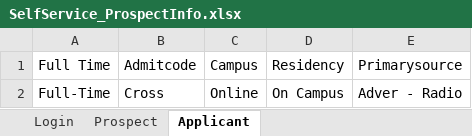
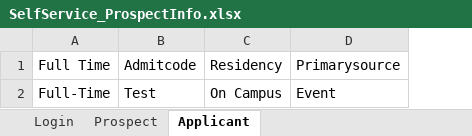
Before and after one commit to pankajkalra09/Admit-Repo, an Excel workbook: src/main/java/ExcelFiles/SelfService_ProspectInfo.xlsx, sheet Applicant, drawn as a sheet; values as stored, in another font and other column widths than the file's, no borders; removed rows and columns are numbered as before the commit, all else as after; the diff names each change by its address in the sheet, - before the commit and + after, or states it on an @@ line.

```diff
--- a/src/main/java/ExcelFiles/SelfService_ProspectInfo.xlsx (sheet Applicant)
+++ b/src/main/java/ExcelFiles/SelfService_ProspectInfo.xlsx (sheet Applicant)
-column C, rows 1-2: Campus | Online
-B2: Cross
+B2: Test
-D2: Adver - Radio
+D2: Event
```
Also changed, not shown: sheet Prospect, sheet Login, 13 other files.
